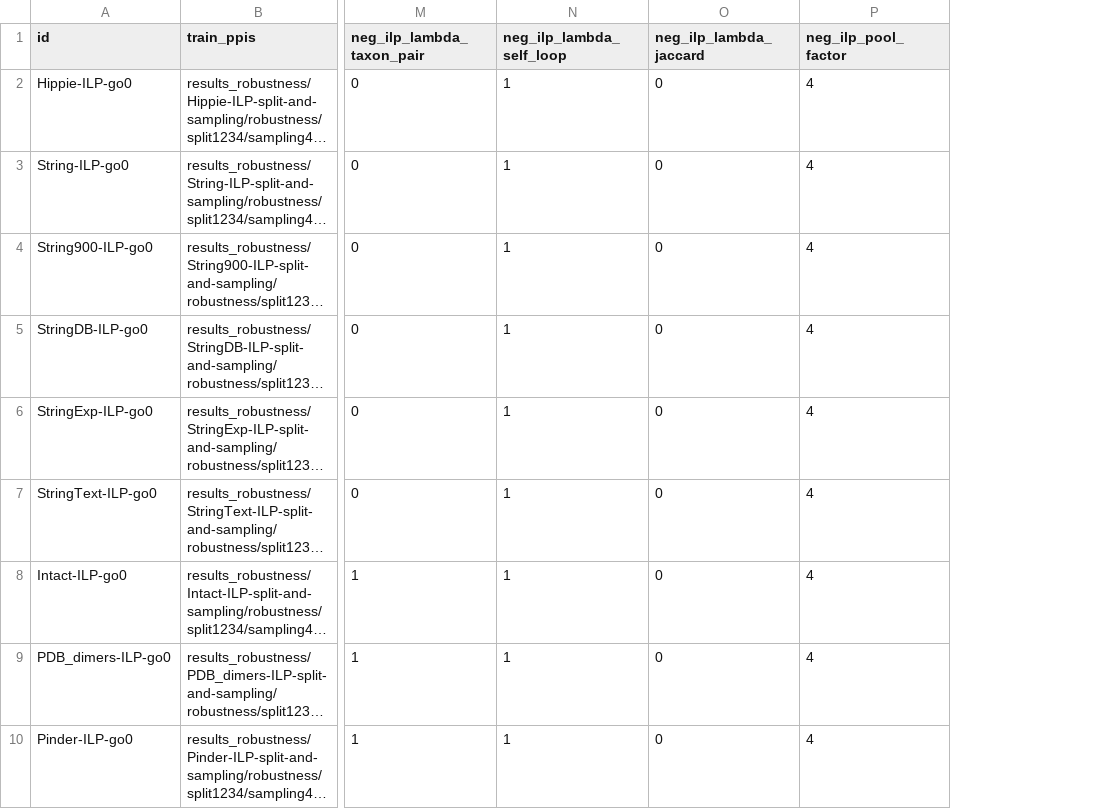
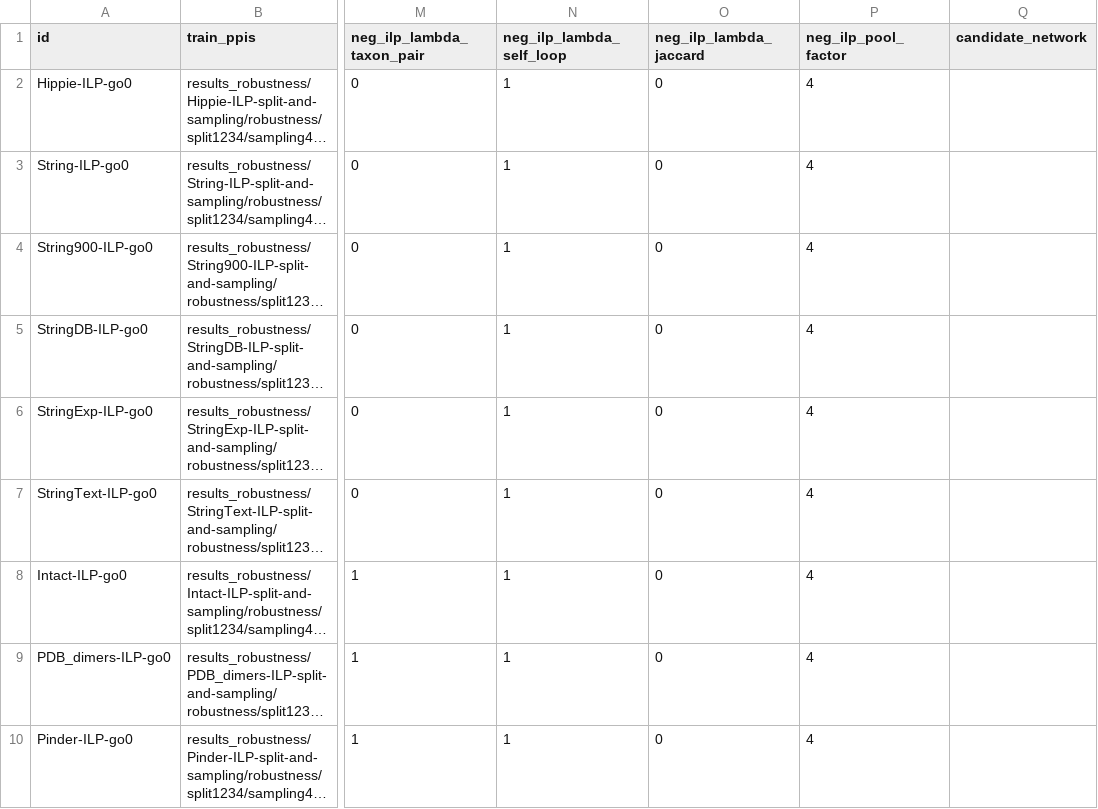
Before and after one commit to bionetslab/ppi-splitting-pipeline, a CSV file: samplesheets/samplesheet_go_weight.csv, drawn as a sheet; only a part is shown, gaps mark what is left out; long unchanged cells end in …; the diff covers the shown part only; the diff names each change by its address in the sheet, - before the commit and + after, or states it on an @@ line.

```diff
--- a/samplesheets/samplesheet_go_weight.csv
+++ b/samplesheets/samplesheet_go_weight.csv
+column Q (candidate_network), empty
```
Also changed, not shown: 6 added rows elsewhere in this file, 2 other files.
